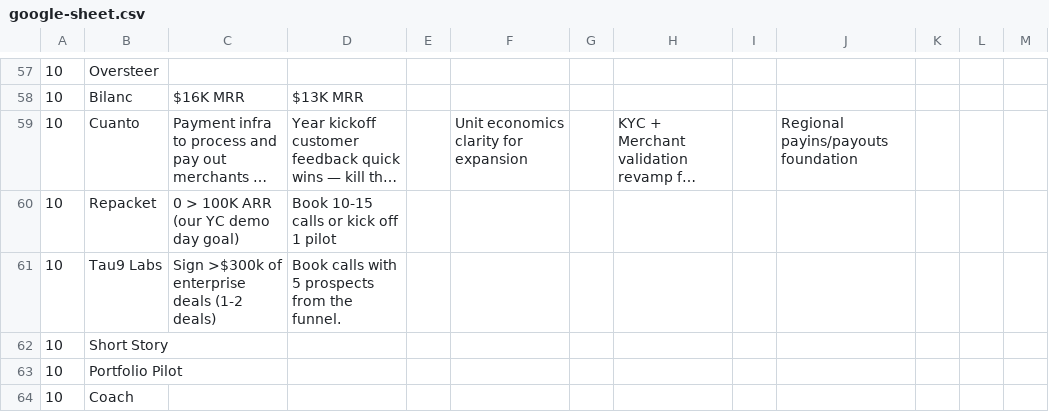
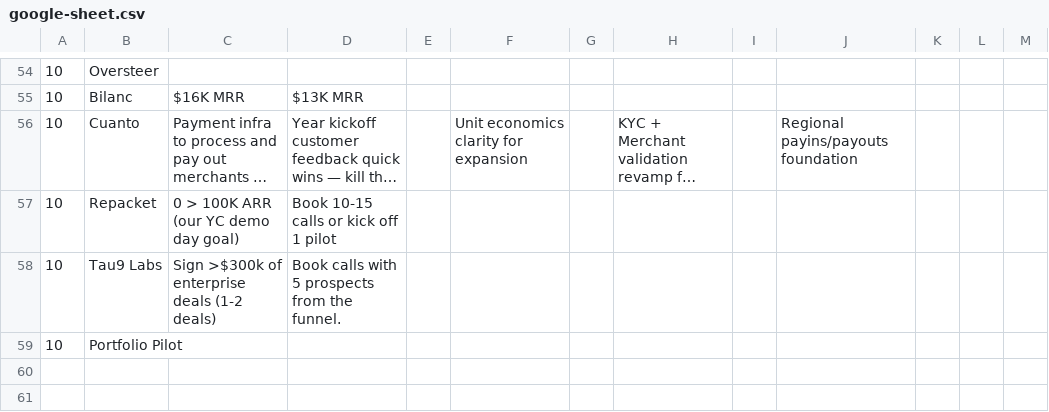
Before and after one commit to mshuffett/dotfiles, a CSV file: clawd-founders/data/google-sheet.csv, drawn as a sheet; only a part is shown, gaps mark what is left out; long unchanged cells end in …; removed rows and columns are numbered as before the commit, all else as after; the diff covers the shown part only; the diff names each change by its address in the sheet, - before the commit and + after, or states it on an @@ line.

```diff
--- a/clawd-founders/data/google-sheet.csv
+++ b/clawd-founders/data/google-sheet.csv
-row 62: 10 | Short Story
-row 64: 10 | Coach
```
Also changed, not shown: 3 removed rows, 1 moved row and 6 edited cells elsewhere in this file, clawd-founders/data/founders.csv, 3 other files.
